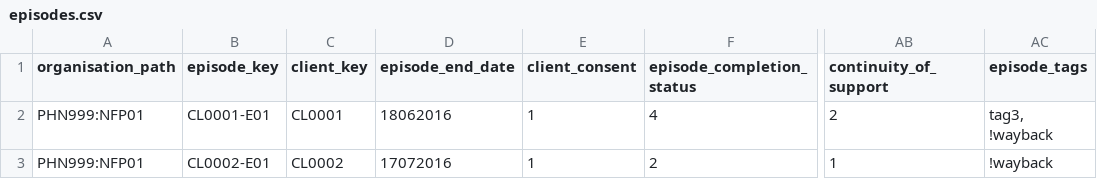
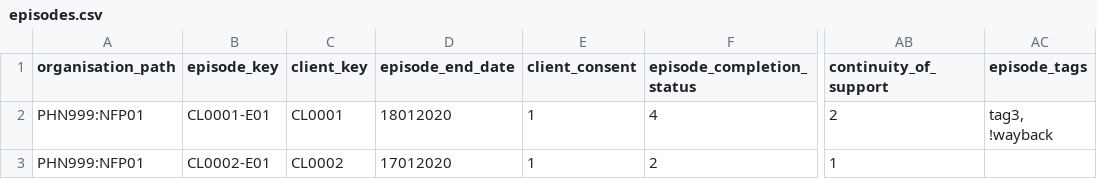
Before and after one commit to logicly-au/pmhc-mds-spec-wayback, a CSV file: data/episodes.csv, drawn as a sheet; only a part is shown, gaps mark what is left out; the diff names each change by its address in the sheet, - before the commit and + after, or states it on an @@ line.

Commit message:
Move dates around to make files uploadable

```diff
--- a/data/episodes.csv
+++ b/data/episodes.csv
-D2 (episode_end_date): 18062016
+D2 (episode_end_date): 18012020
-D3 (episode_end_date): 17072016
+D3 (episode_end_date): 17012020
-AC3 (episode_tags): !wayback
+AC3 (episode_tags): (empty)
```
Also changed, not shown: data/organisations.csv, data/twb-episodes.csv, 1 other file.
